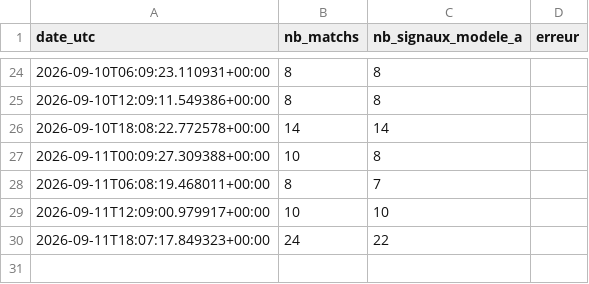
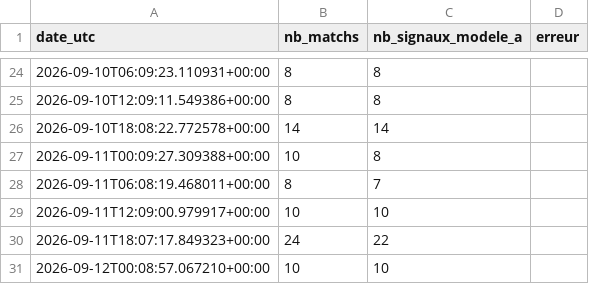
Before and after one commit to djabiganpronos/robot_code90, a CSV file: docs/data/history.csv, drawn as a sheet; only a part is shown, gaps mark what is left out.

```diff
--- a/docs/data/history.csv
+++ b/docs/data/history.csv
@@ -30 +30,2 @@ date_utc,nb_matchs,nb_signaux_modele_a,erreur
 2026-09-11T18:07:17.849323+00:00,24,22,
+2026-09-12T00:08:57.067210+00:00,10,10,
```
Also changed, not shown: 1 other file.
